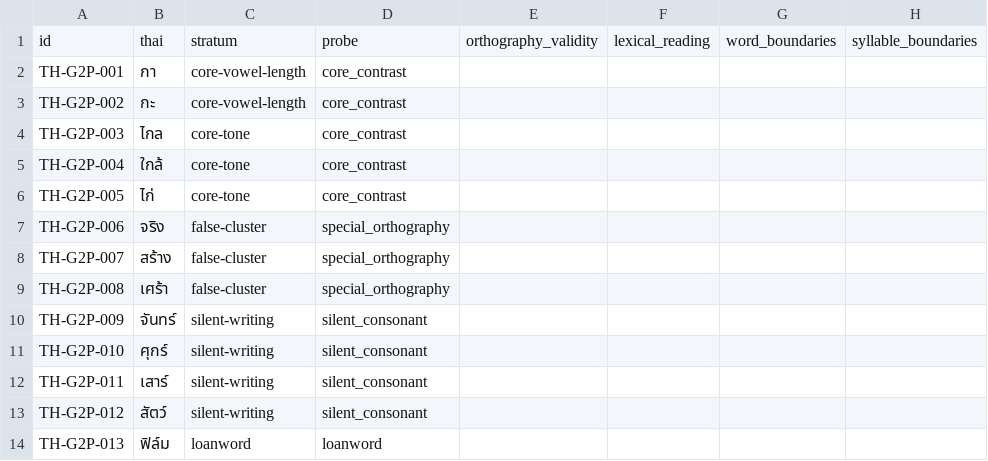
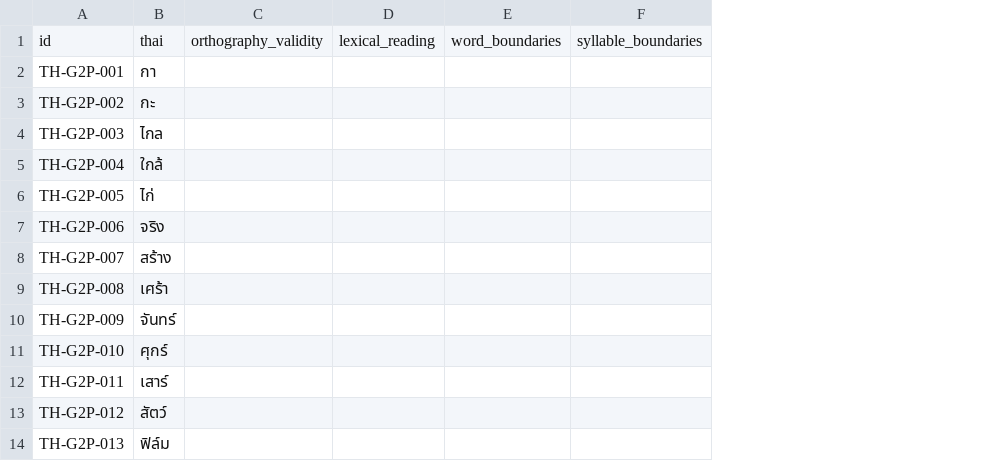
Before and after one commit to ClippyFirst/Thai-Ukrainian-Phonetic-System, a TSV file: data/benchmark/ipa-adjudication-blind.tsv, drawn as a sheet; only a part is shown; the diff names each change by its address in the sheet, - before the commit and + after, or states it on an @@ line.

Commit message:
fix: hide challenge strata from blind Thai reviewers

```diff
--- a/data/benchmark/ipa-adjudication-blind.tsv
+++ b/data/benchmark/ipa-adjudication-blind.tsv
-column C, rows 1-14: stratum | core-vowel-length | core-vowel-length | core-tone | core-tone | core-tone | false-cluster | false-cluster | false-cluster | silent-writing | silent-writing | silent-writing | silent-writing | loanword
-column D, rows 1-14: probe | core_contrast | core_contrast | core_contrast | core_contrast | core_contrast | special_orthography | special_orthography | special_orthography | silent_consonant | silent_consonant | silent_consonant | silent_consonant | loanword
```
Also changed, not shown: 2 other files.
